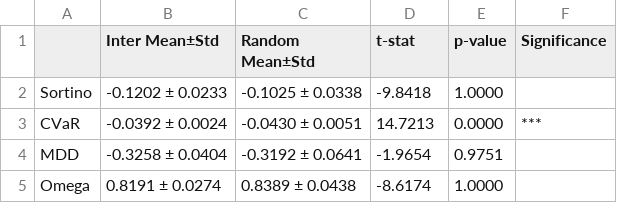
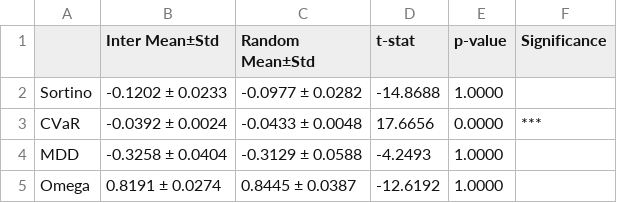
Before and after one commit to susungpark/SW-Capstone-Design, a CSV file: code/results/ttest_results_2020_2022_MinVar_out_sample.csv, drawn as a sheet.

Commit message:
new results : 2021~2023

```diff
--- a/code/results/ttest_results_2020_2022_MinVar_out_sample.csv
+++ b/code/results/ttest_results_2020_2022_MinVar_out_sample.csv
@@ -1,5 +1,5 @@
 ,Inter Mean±Std,Random Mean±Std,t-stat,p-value,Significance
-Sortino,-0.1202 ± 0.0233,-0.1025 ± 0.0338,-9.8418,1.0000,
-CVaR,-0.0392 ± 0.0024,-0.0430 ± 0.0051,14.7213,0.0000,***
-MDD,-0.3258 ± 0.0404,-0.3192 ± 0.0641,-1.9654,0.9751,
-Omega,0.8191 ± 0.0274,0.8389 ± 0.0438,-8.6174,1.0000,
+Sortino,-0.1202 ± 0.0233,-0.0977 ± 0.0282,-14.8688,1.0000,
+CVaR,-0.0392 ± 0.0024,-0.0433 ± 0.0048,17.6656,0.0000,***
+MDD,-0.3258 ± 0.0404,-0.3129 ± 0.0588,-4.2493,1.0000,
+Omega,0.8191 ± 0.0274,0.8445 ± 0.0387,-12.6192,1.0000,
```
Also changed, not shown: code/results/ttest_results_2020_2022_MaxSharpe_in_sample.csv, code/results/ttest_results_2020_2022_MaxSharpe_out_sample.csv, 9 other files.
